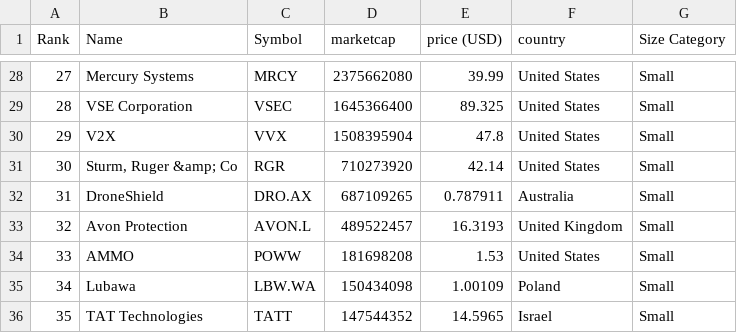
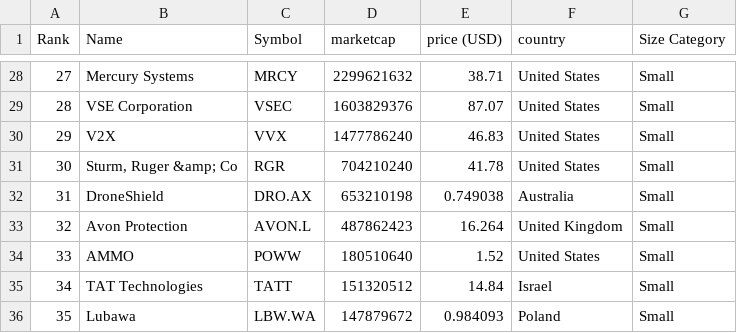
Before and after one commit to artfisica/taller-venezuela-junio-2024, a CSV file: categorized_data.csv, drawn as a sheet; only a part is shown, gaps mark what is left out; the diff covers the shown part only.

```diff
--- a/categorized_data.csv
+++ b/categorized_data.csv
@@ -28,9 +28,9 @@ Rank,Name,Symbol,marketcap,price (USD),country,Size Category
-27,Mercury Systems,MRCY,2375662080,39.99,United States,Small
-28,VSE Corporation,VSEC,1645366400,89.325,United States,Small
-29,V2X,VVX,1508395904,47.8,United States,Small
-30,"Sturm, Ruger &amp; Co",RGR,710273920,42.14,United States,Small
-31,DroneShield,DRO.AX,687109265,0.787911,Australia,Small
-32,Avon Protection,AVON.L,489522457,16.3193,United Kingdom,Small
-33,AMMO,POWW,181698208,1.53,United States,Small
-34,Lubawa,LBW.WA,150434098,1.00109,Poland,Small
-35,TAT Technologies,TATT,147544352,14.5965,Israel,Small
+27,Mercury Systems,MRCY,2299621632,38.71,United States,Small
+28,VSE Corporation,VSEC,1603829376,87.07,United States,Small
+29,V2X,VVX,1477786240,46.83,United States,Small
+30,"Sturm, Ruger &amp; Co",RGR,704210240,41.78,United States,Small
+31,DroneShield,DRO.AX,653210198,0.749038,Australia,Small
+32,Avon Protection,AVON.L,487862423,16.264,United Kingdom,Small
+33,AMMO,POWW,180510640,1.52,United States,Small
+34,TAT Technologies,TATT,151320512,14.84,Israel,Small
+35,Lubawa,LBW.WA,147879672,0.984093,Poland,Small
```
Also changed, not shown: 64 edited cells elsewhere in this file, data.csv.
